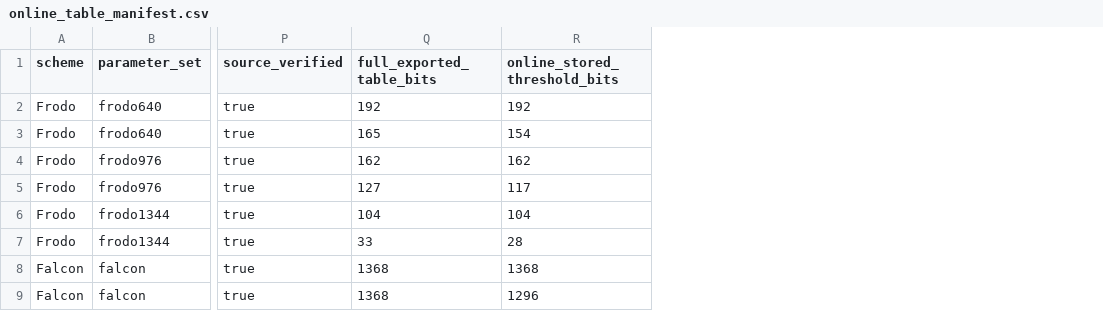
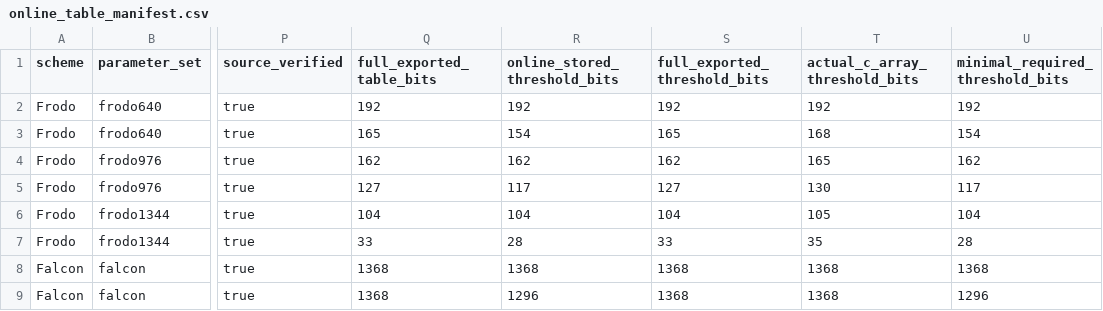
Before and after one commit to Make1205/SDA-CDT_Speed-Test, a CSV file: online/tables/frodo/online_table_manifest.csv, drawn as a sheet; only a part is shown, gaps mark what is left out; the diff names each change by its address in the sheet, - before the commit and + after, or states it on an @@ line.

Commit message:
Merge word-oriented Frodo sign word

```diff
--- a/online/tables/frodo/online_table_manifest.csv
+++ b/online/tables/frodo/online_table_manifest.csv
+column S (full_exported_threshold_bits), rows 2-9: 192 | 165 | 162 | 127 | 104 | 33 | 1368 | 1368
+column T (actual_c_array_threshold_bits), rows 2-9: 192 | 168 | 165 | 130 | 105 | 35 | 1368 | 1368
+column U (minimal_required_threshold_bits), rows 2-9: 192 | 154 | 162 | 117 | 104 | 28 | 1368 | 1296
```
Also changed, not shown: 8 other files.
